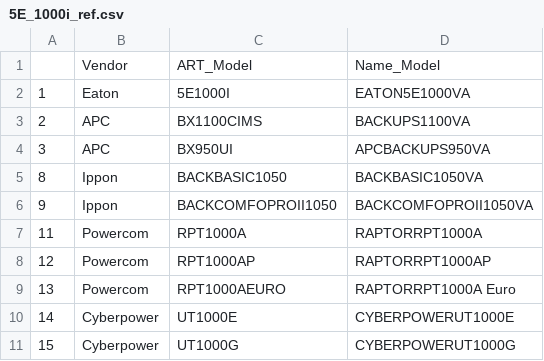
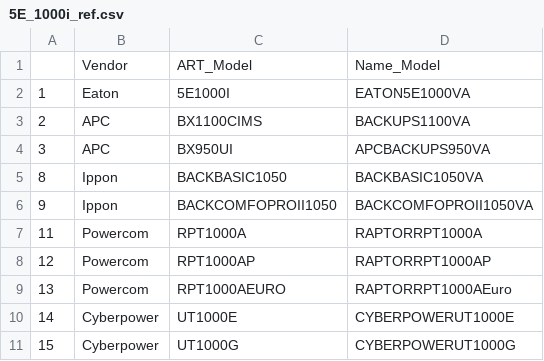
Before and after one commit to Svezh/pasr-price, a CSV file: refs/5E_1000i_ref.csv, drawn as a sheet.

```diff
--- a/refs/5E_1000i_ref.csv
+++ b/refs/5E_1000i_ref.csv
@@ -8,3 +8,3 @@
 12,Powercom,RPT1000AP,RAPTORRPT1000AP
-13,Powercom,RPT1000AEURO,RAPTORRPT1000A Euro
+13,Powercom,RPT1000AEURO,RAPTORRPT1000AEuro
 14,Cyberpower,UT1000E,CYBERPOWERUT1000E
```
Also changed, not shown: refs/5E_500i_ref.csv, refs/5E_650i_ref.csv, 7 other files.
